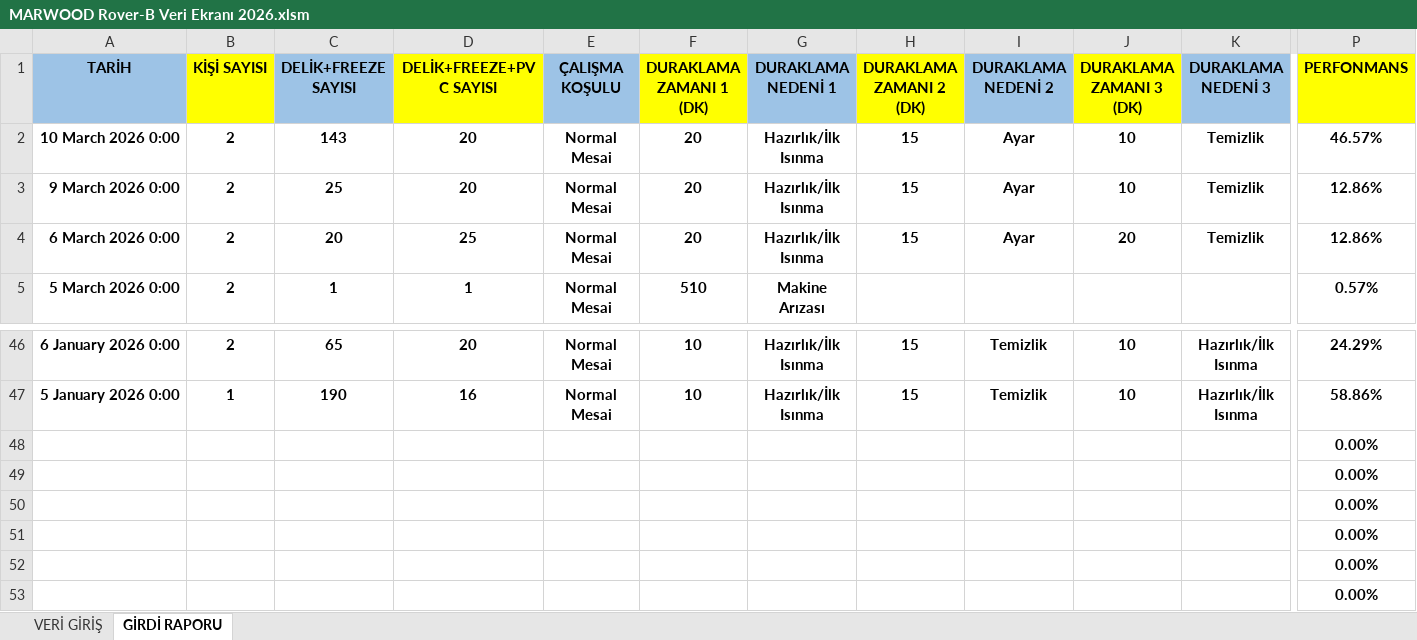
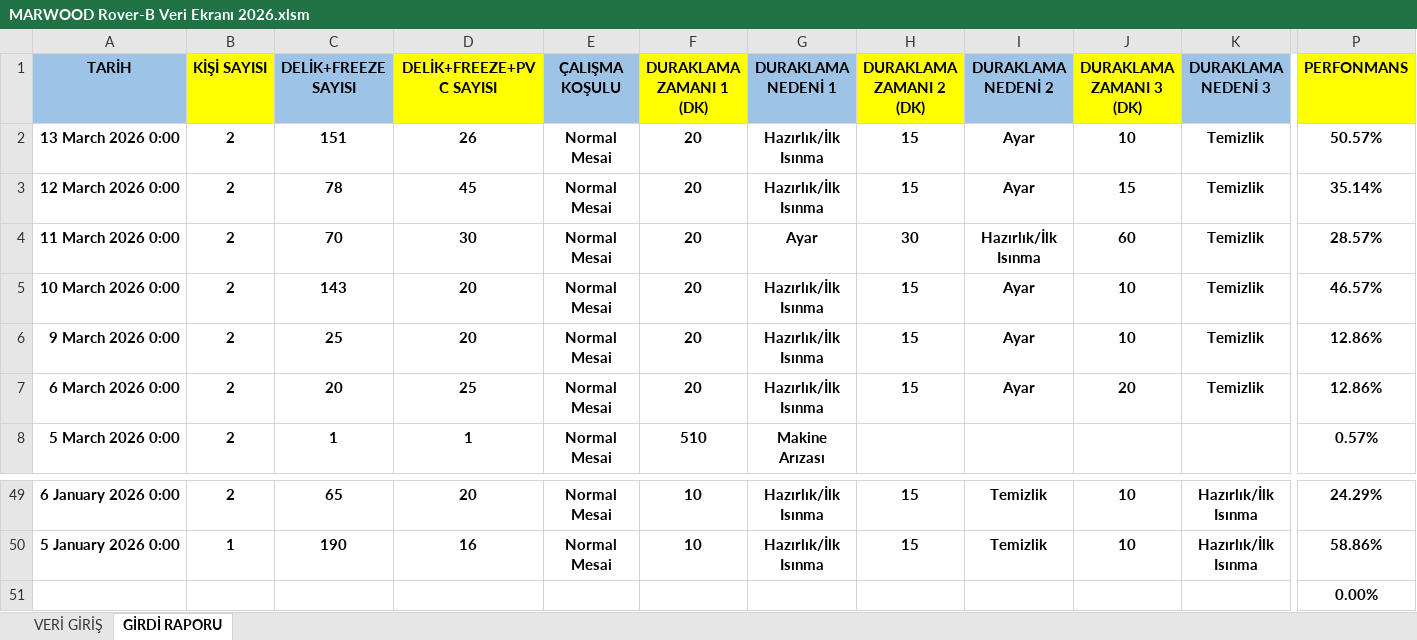
Before and after one commit to Tuncayozalici/ONERI, an Excel workbook: wwwroot/EXCELS/MARWOOD Rover-B Veri Ekranı 2026.xlsm, sheet GİRDİ RAPORU, drawn as a sheet; only a part is shown, gaps mark what is left out; the shorter side is filled out with more unchanged rows; values as stored, in another font and other column widths than the file's, no borders; removed rows and columns are numbered as before the commit, all else as after; rows hold the shown columns only; the diff names each change by its address in the sheet, - before the commit and + after, or states it on an @@ line.

Commit message:
feat: Update Excel files for various dashboards and add new models
- Updated Excel files for Marwood Masterwood, Rover-B, Skipper, Tezgah Bülüm, METAL HATALI PAR, PVC BÜLÜM, and YENİ BOYA GÜNLÜK TAKİP.
- Enhanced CSS for home-gunluk-veriler-dashboard with new interactive KPI styles and modal designs.
- Improved JavaScript for profil-lazer dashboard, including chart rendering and theme handling.
- Introduced new models for Duraklama and KPI details to support enhanced data structures.
- Added new CSS styles for the profile-lazer dashboard to improve UI consistency and responsiveness.

```diff
--- a/wwwroot/EXCELS/MARWOOD Rover-B Veri Ekranı 2026.xlsm (sheet GİRDİ RAPORU)
+++ b/wwwroot/EXCELS/MARWOOD Rover-B Veri Ekranı 2026.xlsm (sheet GİRDİ RAPORU)
+row 2: 13 March 2026 0:00 | 2 | 151 | 26 | Normal Mesai | 20 | Hazırlık/İlk Isınma | 15 | Ayar | 10 | Temizlik | 50.57%
+row 3: 12 March 2026 0:00 | 2 | 78 | 45 | Normal Mesai | 20 | Hazırlık/İlk Isınma | 15 | Ayar | 15 | Temizlik | 35.14%
+row 4: 11 March 2026 0:00 | 2 | 70 | 30 | Normal Mesai | 20 | Ayar | 30 | Hazırlık/İlk Isınma | 60 | Temizlik | 28.57%
-row 48:  |  |  |  |  |  |  |  |  |  |  | 0.00%
-row 49:  |  |  |  |  |  |  |  |  |  |  | 0.00%
-row 50:  |  |  |  |  |  |  |  |  |  |  | 0.00%
```
Also changed, not shown: sheet VERİ GİRİŞ, formulas that keep their value, wwwroot/EXCELS/HATALI PARÇA VERİ GİRİŞİ.xlsm, wwwroot/EXCELS/MARWOOD Masterwood Veri Ekranı 2026.xlsm, 16 other files.
